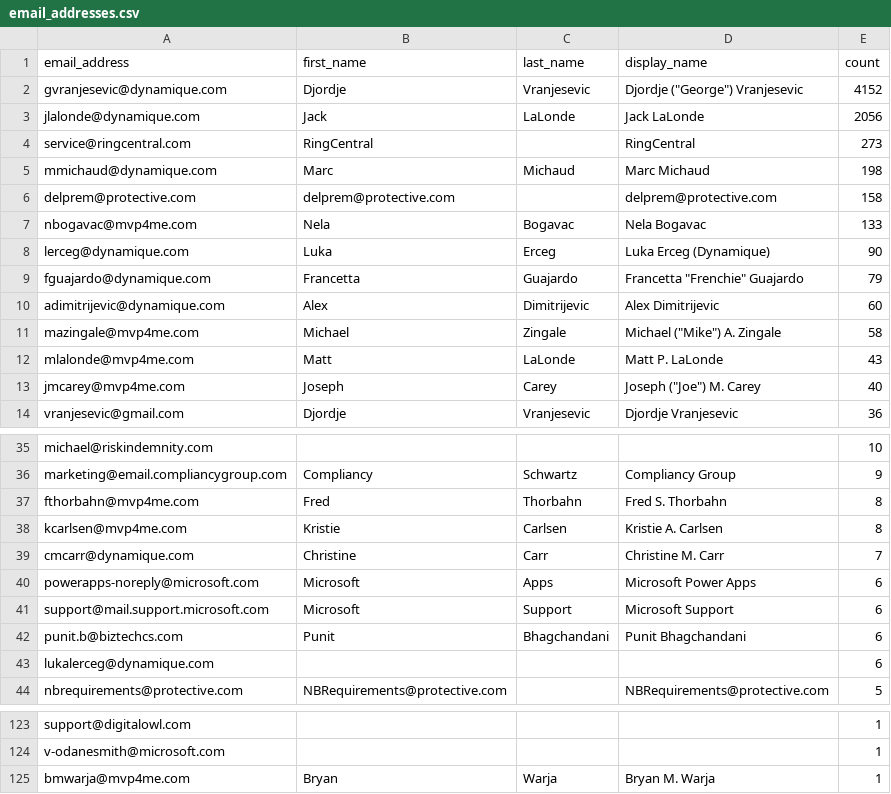
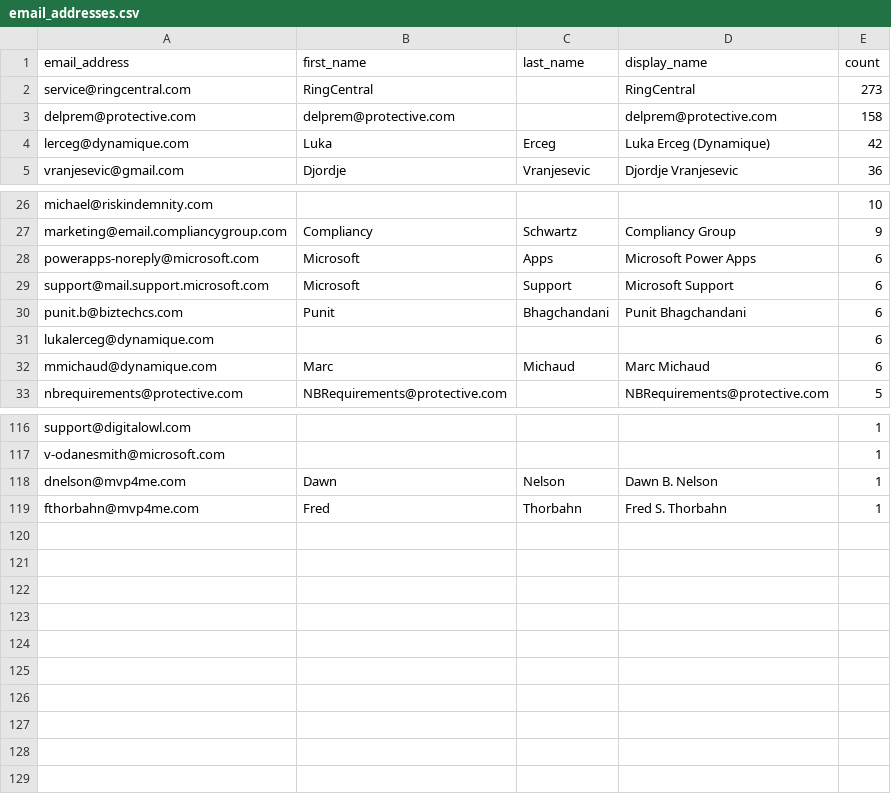
Before and after one commit to gvranjesevic/PSTtoDynamics, a CSV file: email_addresses.csv, drawn as a sheet; only a part is shown, gaps mark what is left out; the diff covers the shown part only.

```diff
--- a/email_addresses.csv
+++ b/email_addresses.csv
@@ -1,14 +1,5 @@
 email_address,first_name,last_name,display_name,count
-gvranjesevic@dynamique.com,Djordje,Vranjesevic,"Djordje (""George"") Vranjesevic",4152
-jlalonde@dynamique.com,Jack,LaLonde,Jack LaLonde,2056
 service@ringcentral.com,RingCentral,,RingCentral,273
-mmichaud@dynamique.com,Marc,Michaud,Marc Michaud,198
 delprem@protective.com,delprem@protective.com,,delprem@protective.com,158
-nbogavac@mvp4me.com,Nela,Bogavac,Nela Bogavac,133
-lerceg@dynamique.com,Luka,Erceg,Luka Erceg (Dynamique),90
-fguajardo@dynamique.com,Francetta,Guajardo,"Francetta ""Frenchie"" Guajardo",79
-adimitrijevic@dynamique.com,Alex,Dimitrijevic,Alex Dimitrijevic,60
-mazingale@mvp4me.com,Michael,Zingale,"Michael (""Mike"") A. Zingale",58
-mlalonde@mvp4me.com,Matt,LaLonde,Matt P. LaLonde,43
-jmcarey@mvp4me.com,Joseph,Carey,"Joseph (""Joe"") M. Carey",40
+lerceg@dynamique.com,Luka,Erceg,Luka Erceg (Dynamique),42
 vranjesevic@gmail.com,Djordje,Vranjesevic,Djordje Vranjesevic,36
@@ -36,5 +27,2 @@ michael@riskindemnity.com,,,,10
 marketing@email.compliancygroup.com,Compliancy,Schwartz,Compliancy Group,9
-fthorbahn@mvp4me.com,Fred,Thorbahn,Fred S. Thorbahn,8
-kcarlsen@mvp4me.com,Kristie,Carlsen,Kristie A. Carlsen,8
-cmcarr@dynamique.com,Christine,Carr,Christine M. Carr,7
 powerapps-noreply@microsoft.com,Microsoft,Apps,Microsoft Power Apps,6
@@ -43,2 +31,3 @@ punit.b@biztechcs.com,Punit,Bhagchandani,Punit Bhagchandani,6
 lukalerceg@dynamique.com,,,,6
+mmichaud@dynamique.com,Marc,Michaud,Marc Michaud,6
 nbrequirements@protective.com,NBRequirements@protective.com,,NBRequirements@protective.com,5
@@ -124,2 +117,3 @@ support@digitalowl.com,,,,1
 v-odanesmith@microsoft.com,,,,1
-bmwarja@mvp4me.com,Bryan,Warja,Bryan M. Warja,1
+dnelson@mvp4me.com,Dawn,Nelson,Dawn B. Nelson,1
+fthorbahn@mvp4me.com,Fred,Thorbahn,Fred S. Thorbahn,1
```
Also changed, not shown: 8 added rows and 4 removed rows elsewhere in this file, 4 other files.
